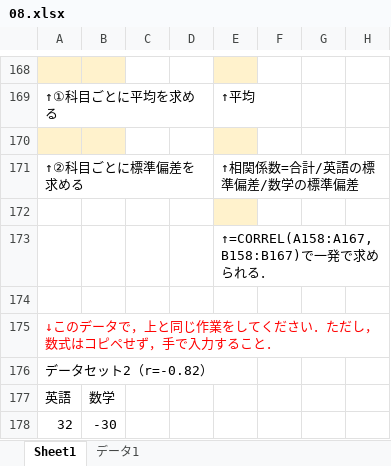
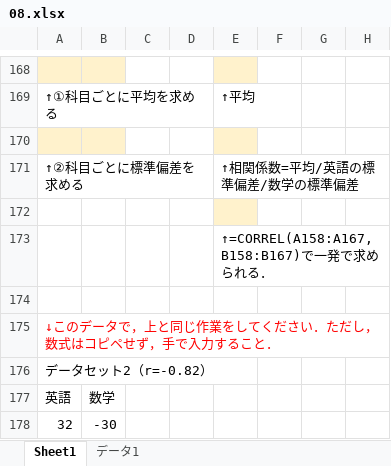
Before and after one commit to taroyabuki/analysis, an Excel workbook: excel/08.xlsx, sheet Sheet1, drawn as a sheet; only a part is shown, gaps mark what is left out; values as stored, in another font and other column widths than the file's, no borders; charts and pictures not drawn; the diff names each change by its address in the sheet, - before the commit and + after, or states it on an @@ line.

Commit message:
Update 08.xlsx

```diff
--- a/excel/08.xlsx (sheet Sheet1)
+++ b/excel/08.xlsx (sheet Sheet1)
-E171: ↑相関係数=合計/英語の標準偏差/数学の標準偏差
+E171: ↑相関係数=平均/英語の標準偏差/数学の標準偏差
```
